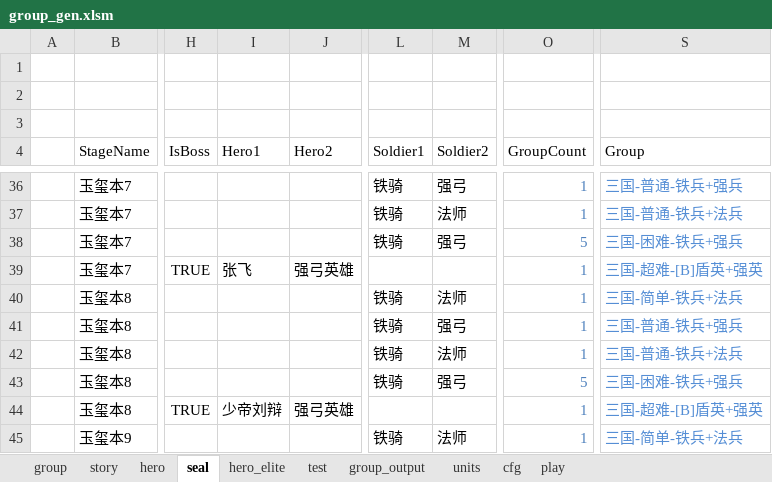
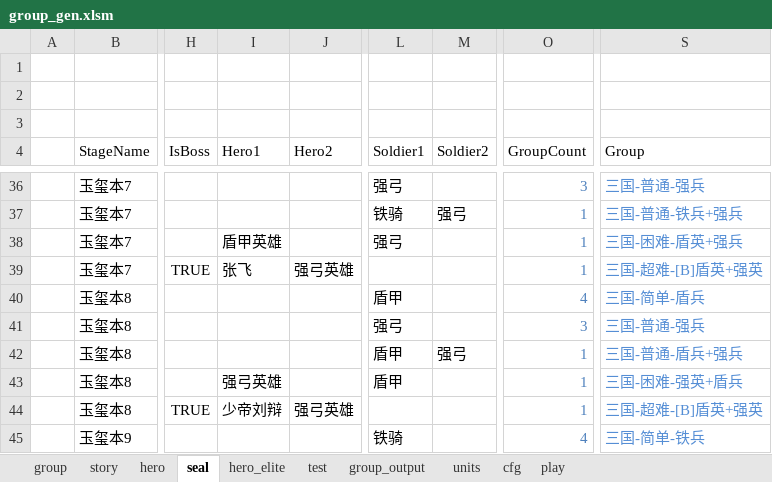
Before and after one commit to lovebirdsx/monster_group_gen, an Excel workbook: group_gen.xlsm, sheet seal, drawn as a sheet; only a part is shown, gaps mark what is left out; values as stored, in another font and other column widths than the file's, no borders; charts and pictures and conditional formats and table styles not drawn; the diff covers the shown part only; the diff names each change by its address in the sheet, - before the commit and + after, or states it on an @@ line.

Commit message:
up seal

```diff
--- a/group_gen.xlsm (sheet seal)
+++ b/group_gen.xlsm (sheet seal)
-L36 (Soldier1): 铁骑
+L36 (Soldier1): 强弓
-M36 (Soldier2): 强弓
+M36 (Soldier2): (empty)
-O36 (GroupCount): 1
+O36 (GroupCount): 3
-S36 (Group): 三国-普通-铁兵+强兵
+S36 (Group): 三国-普通-强兵
-M37 (Soldier2): 法师
+M37 (Soldier2): 强弓
-S37 (Group): 三国-普通-铁兵+法兵
+S37 (Group): 三国-普通-铁兵+强兵
-I38 (Hero1): (empty)
+I38 (Hero1): 盾甲英雄
-L38 (Soldier1): 铁骑
+L38 (Soldier1): 强弓
-M38 (Soldier2): 强弓
+M38 (Soldier2): (empty)
-O38 (GroupCount): 5
+O38 (GroupCount): 1
-S38 (Group): 三国-困难-铁兵+强兵
+S38 (Group): 三国-困难-盾英+强兵
-L40 (Soldier1): 铁骑
+L40 (Soldier1): 盾甲
-M40 (Soldier2): 法师
+M40 (Soldier2): (empty)
-O40 (GroupCount): 1
+O40 (GroupCount): 4
-S40 (Group): 三国-简单-铁兵+法兵
+S40 (Group): 三国-简单-盾兵
-L41 (Soldier1): 铁骑
+L41 (Soldier1): 强弓
-M41 (Soldier2): 强弓
+M41 (Soldier2): (empty)
-O41 (GroupCount): 1
+O41 (GroupCount): 3
-S41 (Group): 三国-普通-铁兵+强兵
+S41 (Group): 三国-普通-强兵
-L42:L43 (Soldier1): 铁骑
+L42:L43 (Soldier1): 盾甲
-M42 (Soldier2): 法师
+M42 (Soldier2): 强弓
-S42 (Group): 三国-普通-铁兵+法兵
+S42 (Group): 三国-普通-盾兵+强兵
-I43 (Hero1): (empty)
+I43 (Hero1): 强弓英雄
-M43 (Soldier2): 强弓
+M43 (Soldier2): (empty)
-O43 (GroupCount): 5
+O43 (GroupCount): 1
-S43 (Group): 三国-困难-铁兵+强兵
+S43 (Group): 三国-困难-强英+盾兵
-M45 (Soldier2): 法师
+M45 (Soldier2): (empty)
-O45 (GroupCount): 1
+O45 (GroupCount): 4
-S45 (Group): 三国-简单-铁兵+法兵
+S45 (Group): 三国-简单-铁兵
```
Also changed, not shown: 131 edited cells elsewhere in this sheet.
